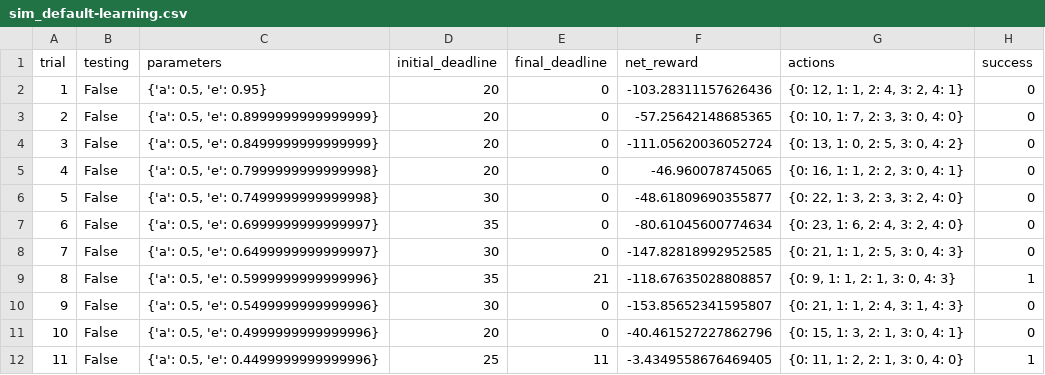
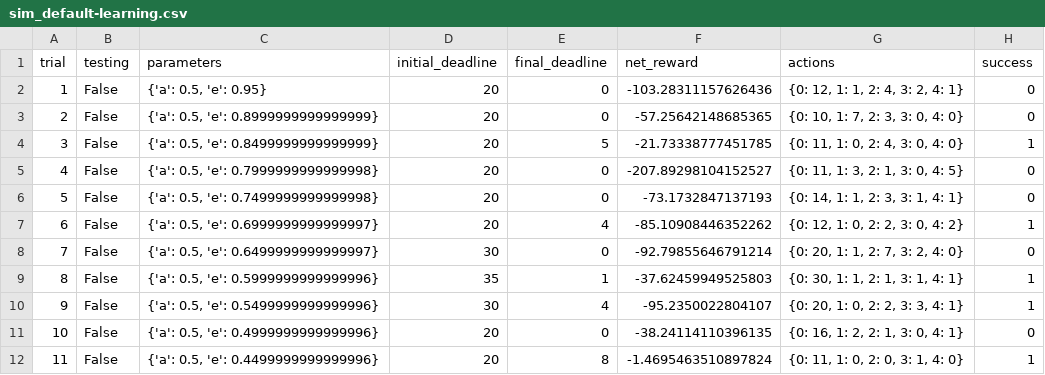
Before and after one commit to cyrano5614/machine_learning_udacity, a CSV file: projects/smartcab/logs/sim_default-learning.csv, drawn as a sheet; only a part is shown; the diff covers the shown part only.

```diff
--- a/projects/smartcab/logs/sim_default-learning.csv
+++ b/projects/smartcab/logs/sim_default-learning.csv
@@ -3,10 +3,10 @@ trial,testing,parameters,initial_deadline,final_deadline,net_reward,actions,succ
 2,False,"{'a': 0.5, 'e': 0.8999999999999999}",20,0,-57.25642148685365,"{0: 10, 1: 7, 2: 3, 3: 0, 4: 0}",0
-3,False,"{'a': 0.5, 'e': 0.8499999999999999}",20,0,-111.05620036052724,"{0: 13, 1: 0, 2: 5, 3: 0, 4: 2}",0
-4,False,"{'a': 0.5, 'e': 0.7999999999999998}",20,0,-46.960078745065,"{0: 16, 1: 1, 2: 2, 3: 0, 4: 1}",0
-5,False,"{'a': 0.5, 'e': 0.7499999999999998}",30,0,-48.61809690355877,"{0: 22, 1: 3, 2: 3, 3: 2, 4: 0}",0
-6,False,"{'a': 0.5, 'e': 0.6999999999999997}",35,0,-80.61045600774634,"{0: 23, 1: 6, 2: 4, 3: 2, 4: 0}",0
-7,False,"{'a': 0.5, 'e': 0.6499999999999997}",30,0,-147.82818992952585,"{0: 21, 1: 1, 2: 5, 3: 0, 4: 3}",0
-8,False,"{'a': 0.5, 'e': 0.5999999999999996}",35,21,-118.67635028808857,"{0: 9, 1: 1, 2: 1, 3: 0, 4: 3}",1
-9,False,"{'a': 0.5, 'e': 0.5499999999999996}",30,0,-153.85652341595807,"{0: 21, 1: 1, 2: 4, 3: 1, 4: 3}",0
-10,False,"{'a': 0.5, 'e': 0.4999999999999996}",20,0,-40.461527227862796,"{0: 15, 1: 3, 2: 1, 3: 0, 4: 1}",0
-11,False,"{'a': 0.5, 'e': 0.4499999999999996}",25,11,-3.4349558676469405,"{0: 11, 1: 2, 2: 1, 3: 0, 4: 0}",1
+3,False,"{'a': 0.5, 'e': 0.8499999999999999}",20,5,-21.73338777451785,"{0: 11, 1: 0, 2: 4, 3: 0, 4: 0}",1
+4,False,"{'a': 0.5, 'e': 0.7999999999999998}",20,0,-207.89298104152527,"{0: 11, 1: 3, 2: 1, 3: 0, 4: 5}",0
+5,False,"{'a': 0.5, 'e': 0.7499999999999998}",20,0,-73.1732847137193,"{0: 14, 1: 1, 2: 3, 3: 1, 4: 1}",0
+6,False,"{'a': 0.5, 'e': 0.6999999999999997}",20,4,-85.10908446352262,"{0: 12, 1: 0, 2: 2, 3: 0, 4: 2}",1
+7,False,"{'a': 0.5, 'e': 0.6499999999999997}",30,0,-92.79855646791214,"{0: 20, 1: 1, 2: 7, 3: 2, 4: 0}",0
+8,False,"{'a': 0.5, 'e': 0.5999999999999996}",35,1,-37.62459949525803,"{0: 30, 1: 1, 2: 1, 3: 1, 4: 1}",1
+9,False,"{'a': 0.5, 'e': 0.5499999999999996}",30,4,-95.2350022804107,"{0: 20, 1: 0, 2: 2, 3: 3, 4: 1}",1
+10,False,"{'a': 0.5, 'e': 0.4999999999999996}",20,0,-38.24114110396135,"{0: 16, 1: 2, 2: 1, 3: 0, 4: 1}",0
+11,False,"{'a': 0.5, 'e': 0.4499999999999996}",20,8,-1.4695463510897824,"{0: 11, 1: 0, 2: 0, 3: 1, 4: 0}",1
```
Also changed, not shown: 72 edited cells elsewhere in this file, 5 other files.
